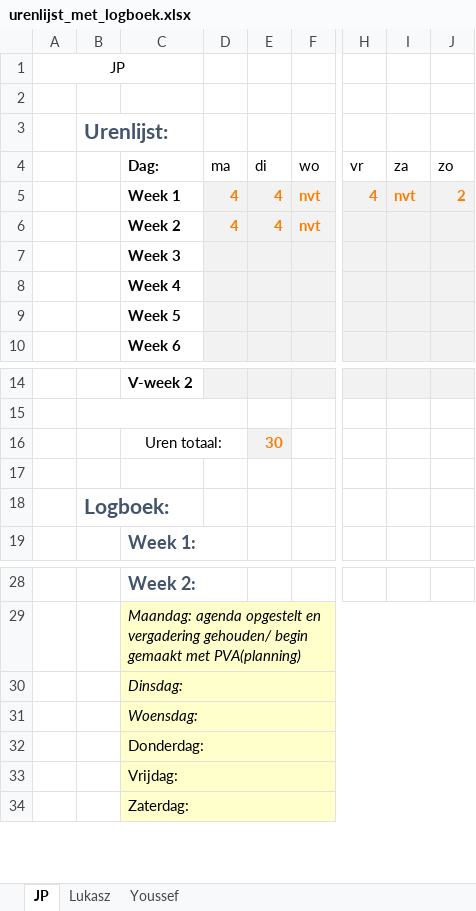
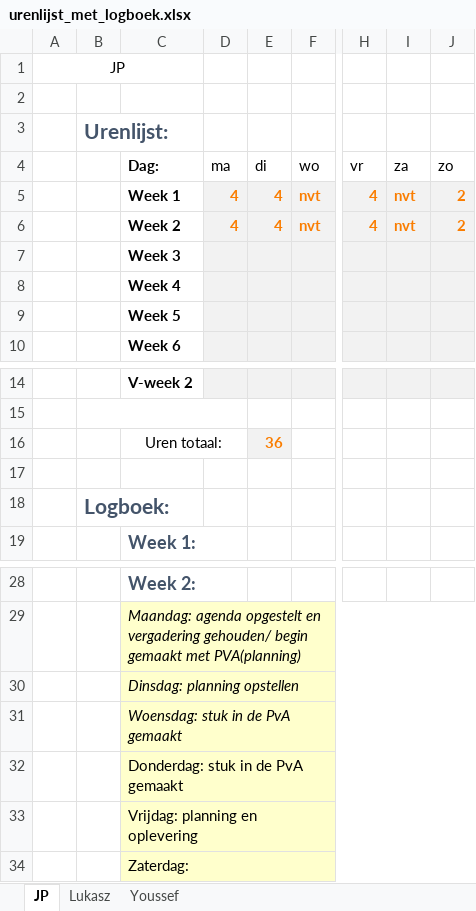
Before and after one commit to jpslimmen2/Barroc-IT-Groep-2, an Excel workbook: documentatie/urenlijst_met_logboek.xlsx, sheet JP, drawn as a sheet; only a part is shown, gaps mark what is left out; values as stored, in another font and other column widths than the file's, no borders; the diff names each change by its address in the sheet, - before the commit and + after, or states it on an @@ line.

```diff
--- a/documentatie/urenlijst_met_logboek.xlsx (sheet JP)
+++ b/documentatie/urenlijst_met_logboek.xlsx (sheet JP)
-H6 (vr): (empty)
+H6 (vr): 4
-I6 (za): (empty)
+I6 (za): nvt
-J6 (zo): (empty)
+J6 (zo): 2
-E16 (di): 30
+E16 (di): 36
-C30 (Dag:): Dinsdag:
+C30 (Dag:): Dinsdag: planning opstellen
-C31 (Dag:): Woensdag:
+C31 (Dag:): Woensdag: stuk in de PvA gemaakt
-C32 (Dag:): Donderdag:
+C32 (Dag:): Donderdag: stuk in de PvA gemaakt
-C33 (Dag:): Vrijdag:
+C33 (Dag:): Vrijdag: planning en oplevering
```
Also changed, not shown: sheet Youssef, sheet Lukasz.
